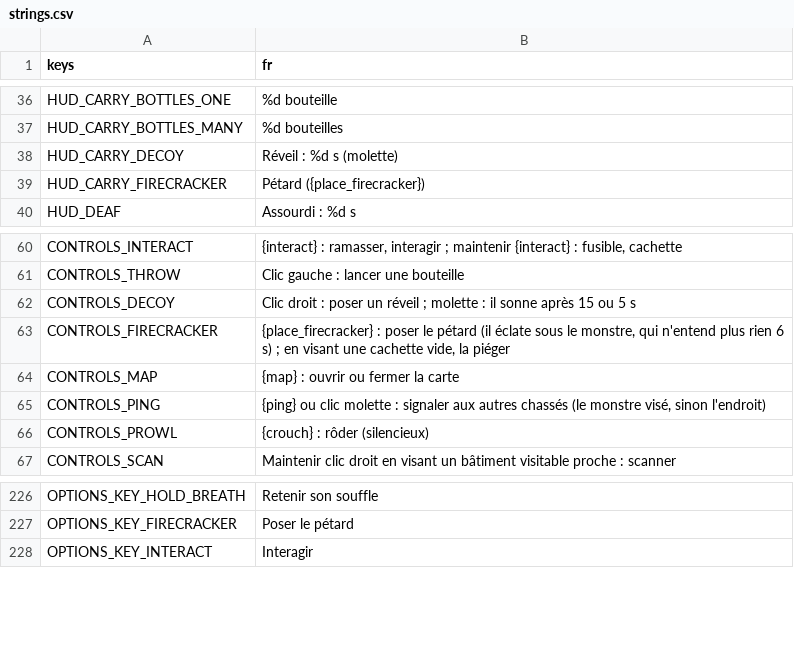
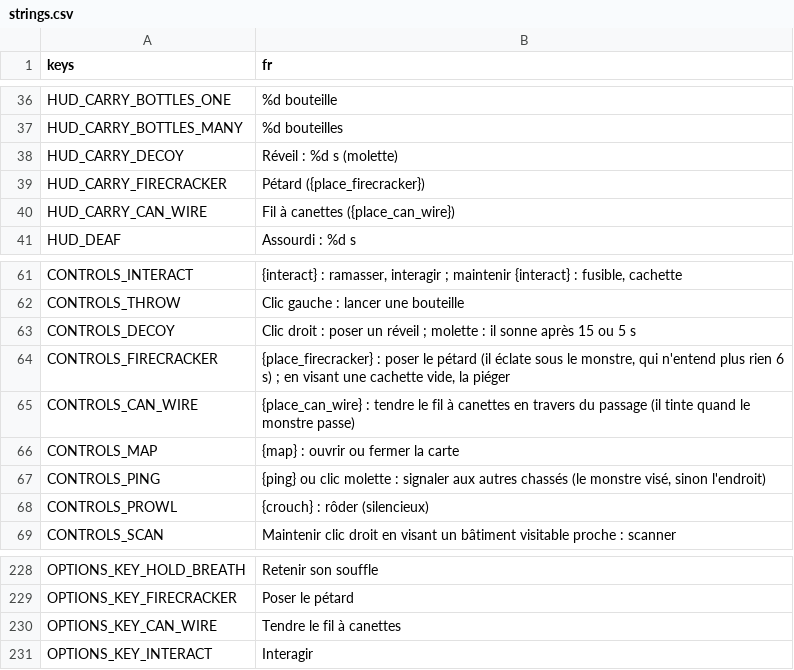
Before and after one commit to retardAFK/echo, a CSV file: game/i18n/strings.csv, drawn as a sheet; only a part is shown, gaps mark what is left out.

```diff
--- a/game/i18n/strings.csv
+++ b/game/i18n/strings.csv
@@ -39,2 +39,3 @@ HUD_CARRY_DECOY,Réveil : %d s (molette)
 HUD_CARRY_FIRECRACKER,Pétard ({place_firecracker})
+HUD_CARRY_CAN_WIRE,Fil à canettes ({place_can_wire})
 HUD_DEAF,Assourdi : %d s
@@ -63,2 +64,3 @@ CONTROLS_DECOY,"Clic droit : poser un réveil ; molette : il sonne après 15 ou
 CONTROLS_FIRECRACKER,"{place_firecracker} : poser le pétard (il éclate sous le monstre, qui n'entend plus rien 6 s) ; en visant une cachette vide, la piéger"
+CONTROLS_CAN_WIRE,"{place_can_wire} : tendre le fil à canettes en travers du passage (il tinte quand le monstre passe)"
 CONTROLS_MAP,{map} : ouvrir ou fermer la carte
@@ -227,2 +229,3 @@ OPTIONS_KEY_HOLD_BREATH,Retenir son souffle
 OPTIONS_KEY_FIRECRACKER,Poser le pétard
+OPTIONS_KEY_CAN_WIRE,Tendre le fil à canettes
 OPTIONS_KEY_INTERACT,Interagir
```
Also changed, not shown: 28 other files.
